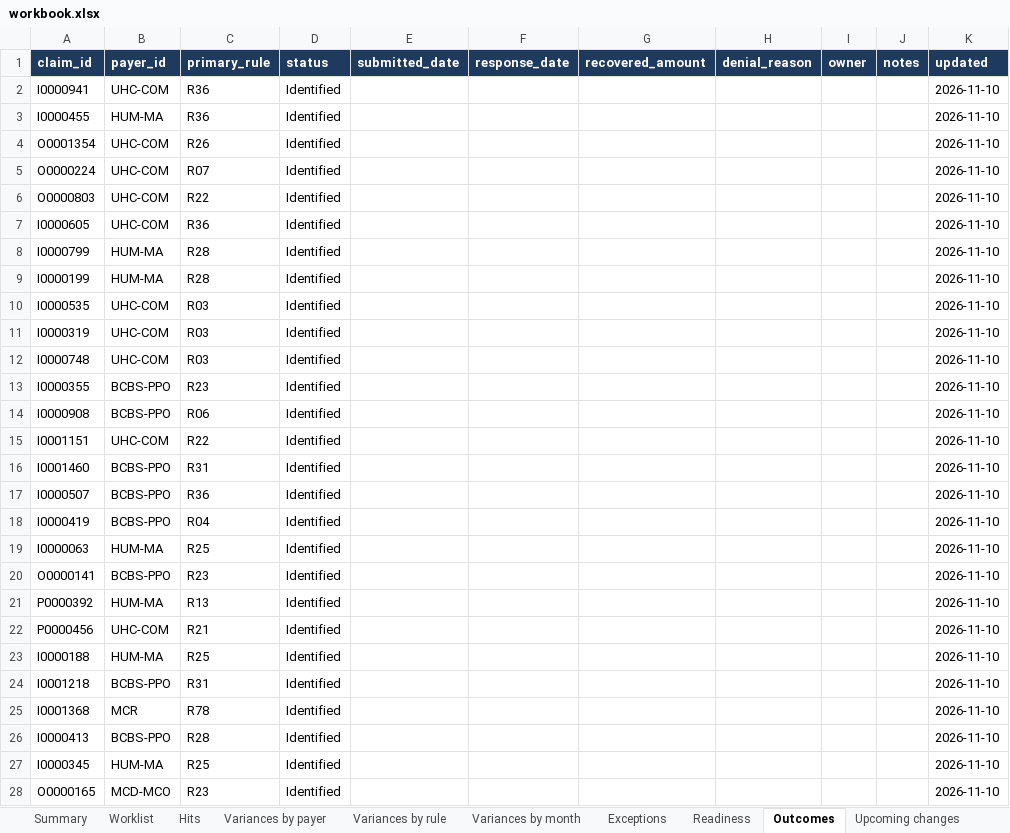
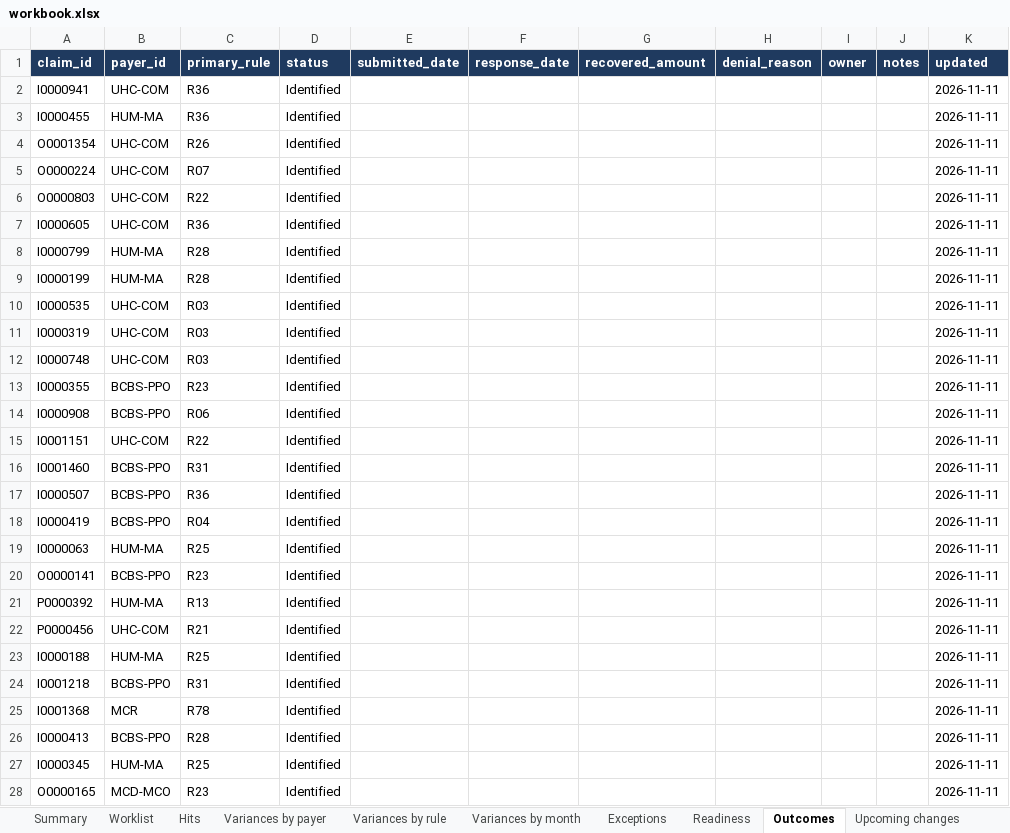
Before and after one commit to smart0109/m-notes, an Excel workbook: rcm/workbook.xlsx, sheet Outcomes, drawn as a sheet; only a part is shown; values as stored, in another font and other column widths than the file's, no borders; the diff covers the shown part only; the diff names each change by its address in the sheet, - before the commit and + after, or states it on an @@ line.

```diff
--- a/rcm/workbook.xlsx (sheet Outcomes)
+++ b/rcm/workbook.xlsx (sheet Outcomes)
-K2:K28 (updated): 2026-11-10
+K2:K28 (updated): 2026-11-11
```
Also changed, not shown: 357 edited cells elsewhere in this sheet, sheet Rule history, sheet Exceptions, sheet Summary, 2 other files.
